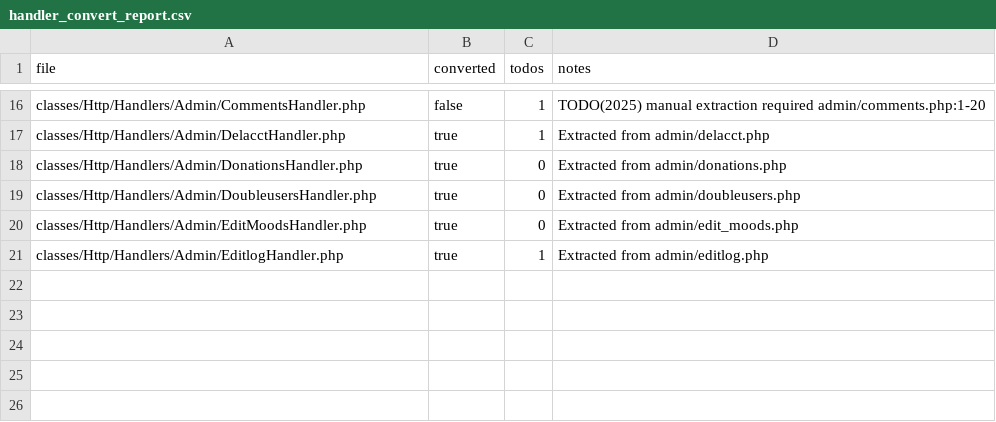
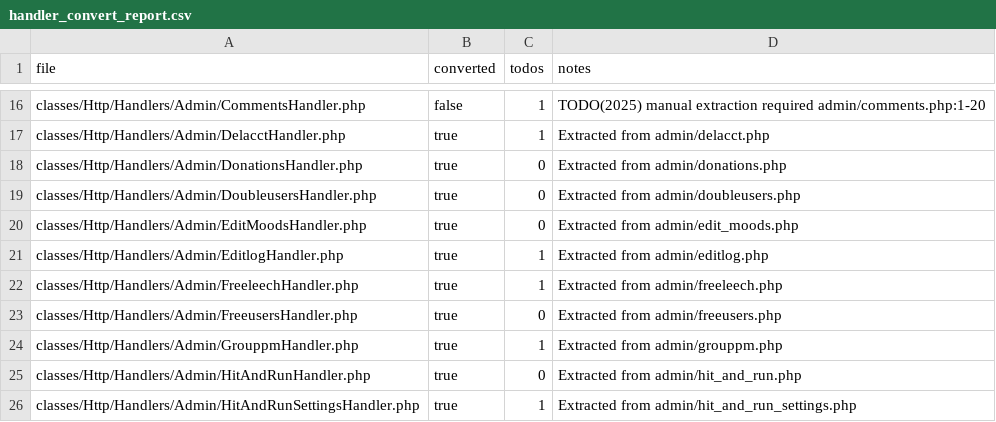
Before and after one commit to trackerone/Pu-239, a CSV file: tools/handler_convert_report.csv, drawn as a sheet; only a part is shown, gaps mark what is left out; the diff names each change by its address in the sheet, - before the commit and + after, or states it on an @@ line.

Commit message:
feat(handler-convert): convert legacy stubs to handlers (batch=5)

```diff
--- a/tools/handler_convert_report.csv
+++ b/tools/handler_convert_report.csv
+row 22: classes/Http/Handlers/Admin/FreeleechHandler.php | true | 1 | Extracted from admin/freeleech.php
+row 23: classes/Http/Handlers/Admin/FreeusersHandler.php | true | 0 | Extracted from admin/freeusers.php
+row 24: classes/Http/Handlers/Admin/GrouppmHandler.php | true | 1 | Extracted from admin/grouppm.php
+row 25: classes/Http/Handlers/Admin/HitAndRunHandler.php | true | 0 | Extracted from admin/hit_and_run.php
+row 26: classes/Http/Handlers/Admin/HitAndRunSettingsHandler.php | true | 1 | Extracted from admin/hit_and_run_settings.php
```
Also changed, not shown: 10 other files.
